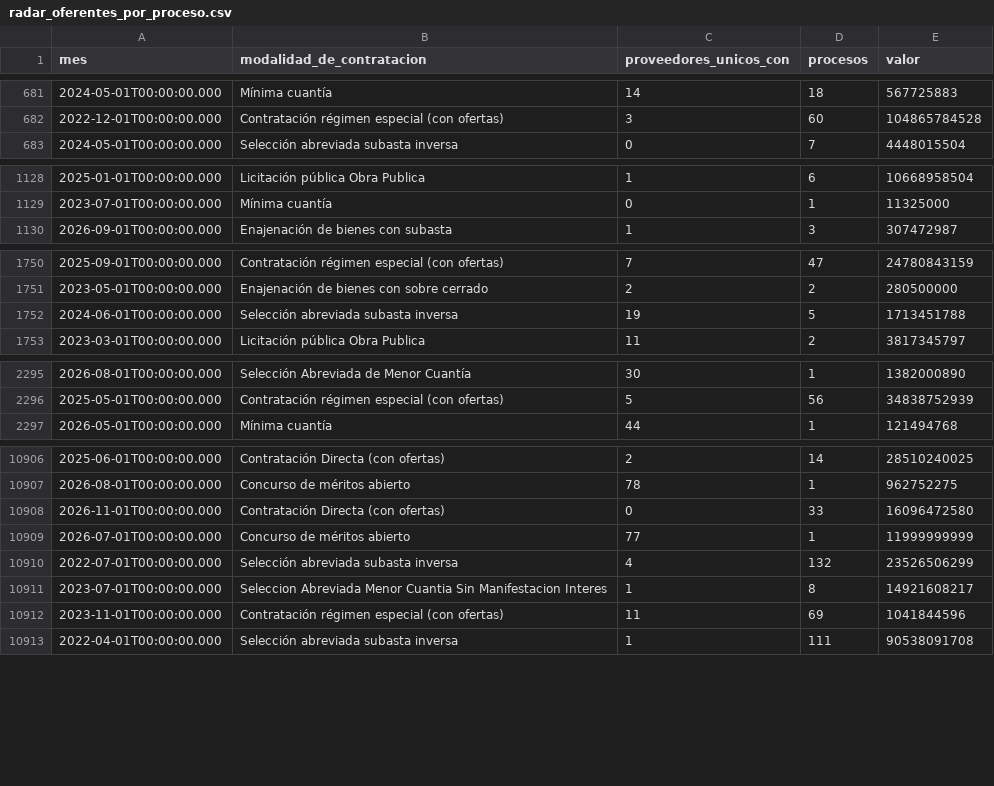
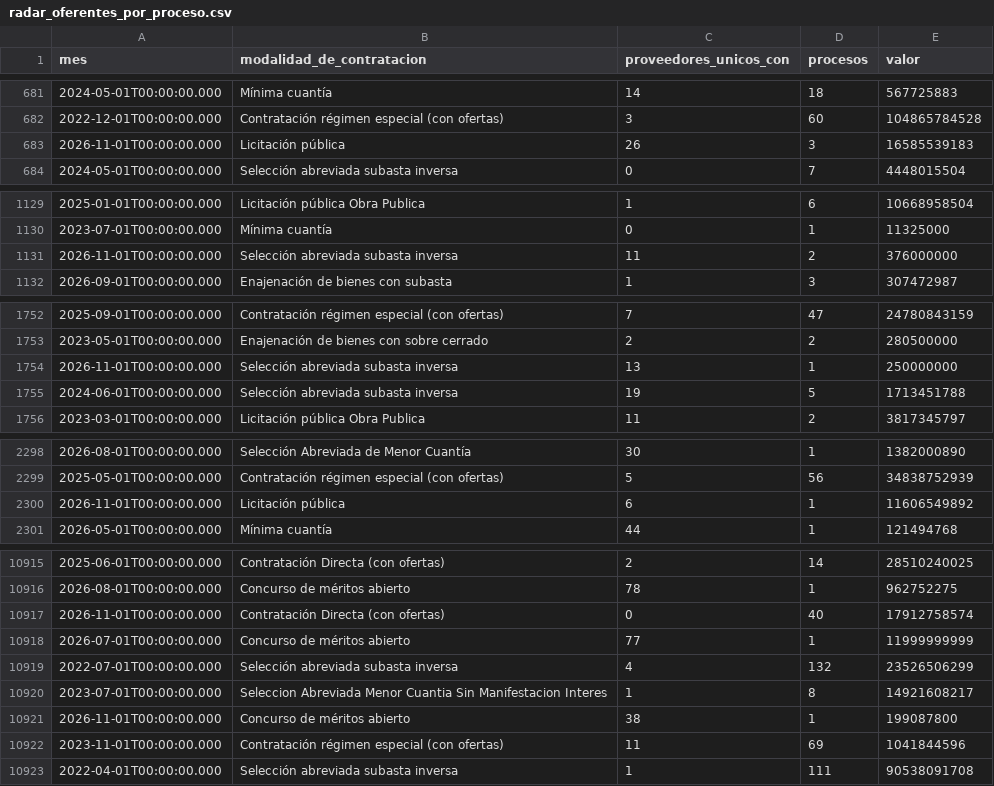
Before and after one commit to fundacionipg-sys/observatorio-datos, a CSV file: datos/productos/radar_oferentes_por_proceso.csv, drawn as a sheet; only a part is shown, gaps mark what is left out; the diff covers the shown part only.

Commit message:
Productos 2026-11-13

```diff
--- a/datos/productos/radar_oferentes_por_proceso.csv
+++ b/datos/productos/radar_oferentes_por_proceso.csv
@@ -682,2 +682,3 @@
 "2022-12-01T00:00:00.000","Contratación régimen especial (con ofertas)","3","60","104865784528"
+"2026-11-01T00:00:00.000","Licitación pública","26","3","16585539183"
 "2024-05-01T00:00:00.000","Selección abreviada subasta inversa","0","7","4448015504"
@@ -1129,2 +1130,3 @@
 "2023-07-01T00:00:00.000","Mínima cuantía","0","1","11325000"
+"2026-11-01T00:00:00.000","Selección abreviada subasta inversa","11","2","376000000"
 "2026-09-01T00:00:00.000","Enajenación de bienes con subasta","1","3","307472987"
@@ -1751,2 +1753,3 @@
 "2023-05-01T00:00:00.000","Enajenación de bienes con sobre cerrado","2","2","280500000"
+"2026-11-01T00:00:00.000","Selección abreviada subasta inversa","13","1","250000000"
 "2024-06-01T00:00:00.000","Selección abreviada subasta inversa","19","5","1713451788"
@@ -2296,2 +2299,3 @@
 "2025-05-01T00:00:00.000","Contratación régimen especial (con ofertas)","5","56","34838752939"
+"2026-11-01T00:00:00.000","Licitación pública","6","1","11606549892"
 "2026-05-01T00:00:00.000","Mínima cuantía","44","1","121494768"
@@ -10907,3 +10916,3 @@
 "2026-08-01T00:00:00.000","Concurso de méritos abierto","78","1","962752275"
-"2026-11-01T00:00:00.000","Contratación Directa (con ofertas)","0","33","16096472580"
+"2026-11-01T00:00:00.000","Contratación Directa (con ofertas)","0","40","17912758574"
 "2026-07-01T00:00:00.000","Concurso de méritos abierto","77","1","11999999999"
@@ -10911,2 +10920,3 @@
 "2023-07-01T00:00:00.000","Seleccion Abreviada Menor Cuantia Sin Manifestacion Interes","1","8","14921608217"
+"2026-11-01T00:00:00.000","Concurso de méritos abierto","38","1","199087800"
 "2023-11-01T00:00:00.000","Contratación régimen especial (con ofertas)","11","69","1041844596"
```
Also changed, not shown: 5 added rows, 1 moved row and 108 edited cells elsewhere in this file, datos/productos/_registro.csv, datos/productos/radar_modalidad_mensual.csv, 1 other file.
